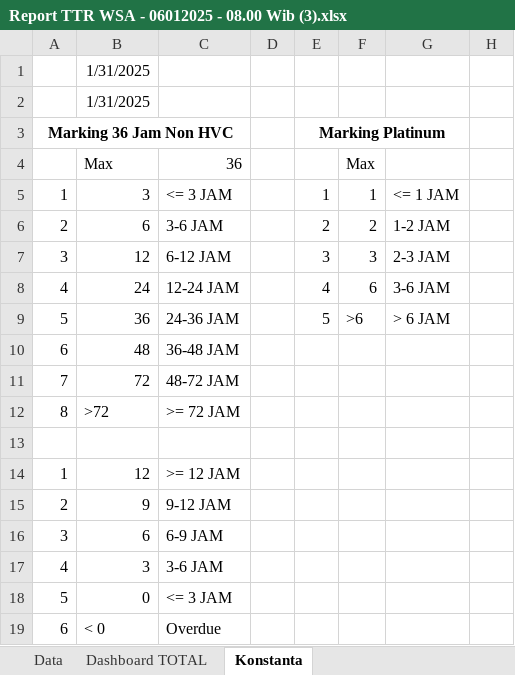
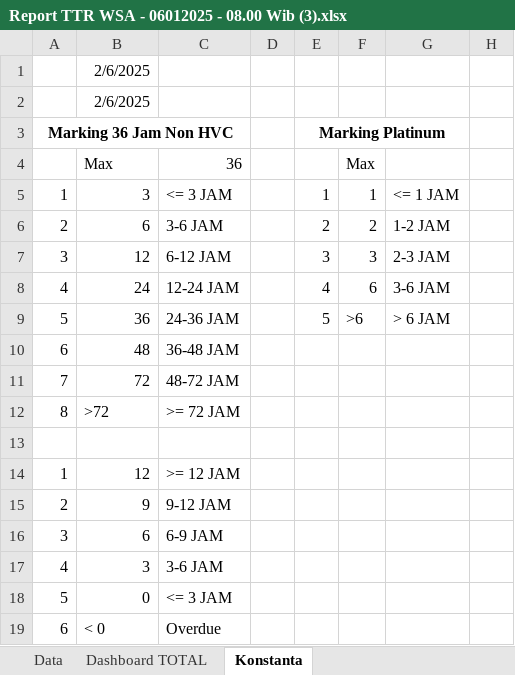
Before and after one commit to Rahmaaurelia1001/WSA_telkom, an Excel workbook: storage/app/Report TTR WSA - 06012025 - 08.00 Wib (3).xlsx, sheet Konstanta, drawn as a sheet; only a part is shown; values as stored, in another font and other column widths than the file's, no borders; the diff names each change by its address in the sheet, - before the commit and + after, or states it on an @@ line.

```diff
--- a/storage/app/Report TTR WSA - 06012025 - 08.00 Wib (3).xlsx (sheet Konstanta)
+++ b/storage/app/Report TTR WSA - 06012025 - 08.00 Wib (3).xlsx (sheet Konstanta)
-B1:B2: 1/31/2025
+B1:B2: 2/6/2025
```
Also changed, not shown: sheet Data, 2 other files.
